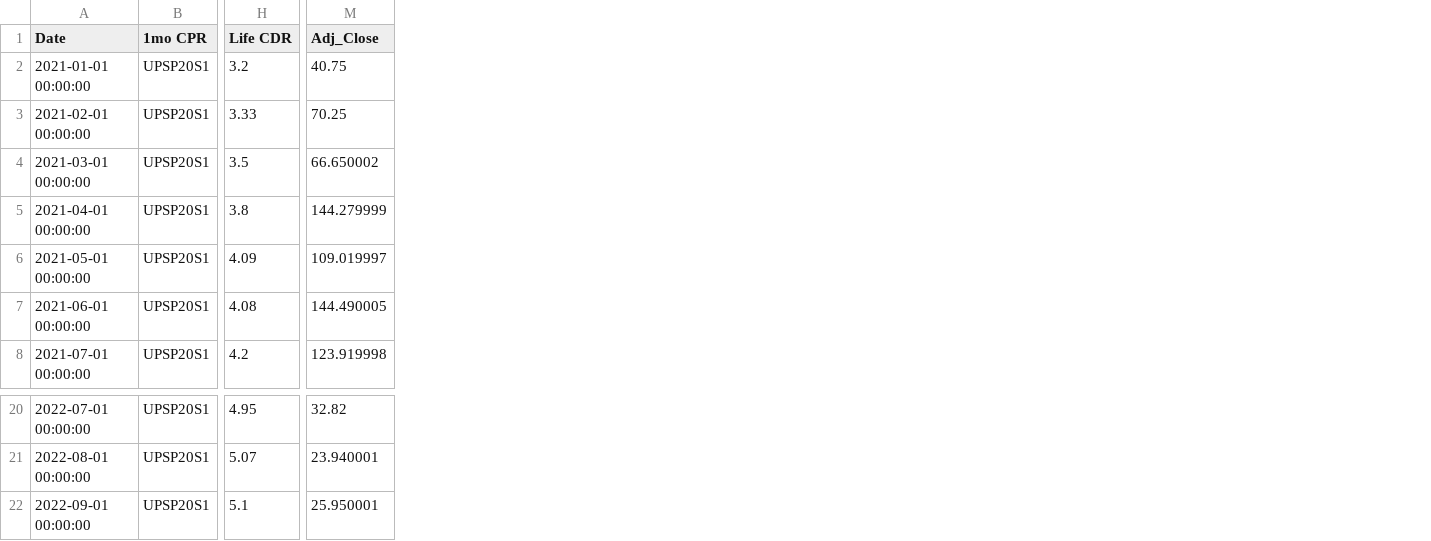
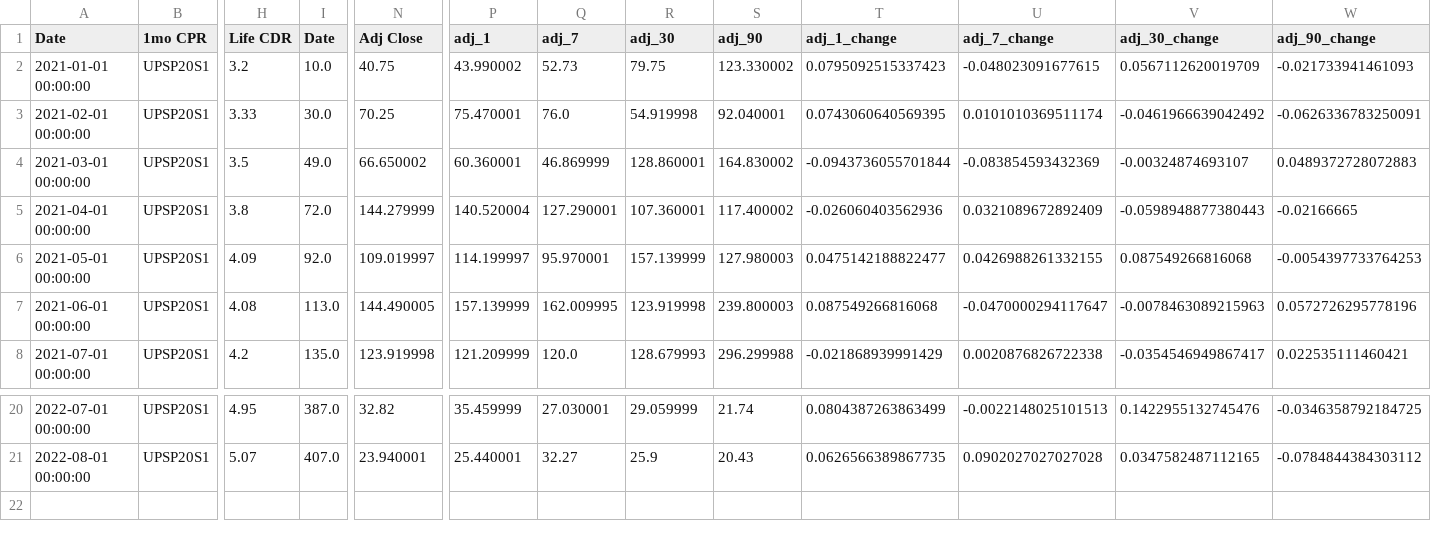
Before and after one commit to jy2k/FinalProject, a CSV file: data/cohort stock/UPST/file_0.csv, drawn as a sheet; only a part is shown, gaps mark what is left out; removed rows and columns are numbered as before the commit, all else as after; rows hold the shown columns only; the diff names each change by its address in the sheet, - before the commit and + after, or states it on an @@ line.

```diff
--- a/data/cohort stock/UPST/file_0.csv
+++ b/data/cohort stock/UPST/file_0.csv
+column I (Date), rows 2-8: 10.0 | 30.0 | 49.0 | 72.0 | 92.0 | 113.0 | 135.0; rows 20-21: 387.0 | 407.0
+column P (adj_1), rows 2-8: 43.990002 | 75.470001 | 60.360001 | 140.520004 | 114.199997 | 157.139999 | 121.209999; rows 20-21: 35.459999 | 25.440001
+column Q (adj_7), rows 2-8: 52.73 | 76.0 | 46.869999 | 127.290001 | 95.970001 | 162.009995 | 120.0; rows 20-21: 27.030001 | 32.27
+column R (adj_30), rows 2-8: 79.75 | 54.919998 | 128.860001 | 107.360001 | 157.139999 | 123.919998 | 128.679993; rows 20-21: 29.059999 | 25.9
+column S (adj_90), rows 2-8: 123.330002 | 92.040001 | 164.830002 | 117.400002 | 127.980003 | 239.800003 | 296.299988; rows 20-21: 21.74 | 20.43
+column T (adj_1_change), rows 2-8: 0.0795092515337423 | 0.0743060640569395 | -0.0943736055701844 | -0.026060403562936 | 0.0475142188822477 | 0.087549266816068 | -0.021868939991429; rows 20-21: 0.0804387263863499 | 0.0626566389867735
+column U (adj_7_change), rows 2-8: -0.048023091677615 | 0.0101010369511174 | -0.083854593432369 | 0.0321089672892409 | 0.0426988261332155 | -0.0470000294117647 | 0.0020876826722338; rows 20-21: -0.0022148025101513 | 0.0902027027027028
+column V (adj_30_change), rows 2-8: 0.0567112620019709 | -0.0461966639042492 | -0.00324874693107 | -0.0598948877380443 | 0.087549266816068 | -0.0078463089215963 | -0.0354546949867417; rows 20-21: 0.1422955132745476 | 0.0347582487112165
+column W (adj_90_change), rows 2-8: -0.021733941461093 | -0.0626336783250091 | 0.0489372728072883 | -0.02166665 | -0.0054397733764253 | 0.0572726295778196 | 0.022535111460421; rows 20-21: -0.0346358792184725 | -0.0784844384303112
-N1: Adj_Close
+N1: Adj Close
-row 22: 2022-09-01 00:00:00 | UPSP20S1 | 5.1 | 25.950001
```
Also changed, not shown: data/cohort stock/AFRM/file_0.csv, data/cohort stock/AFRM/file_1.csv, 14 other files.
